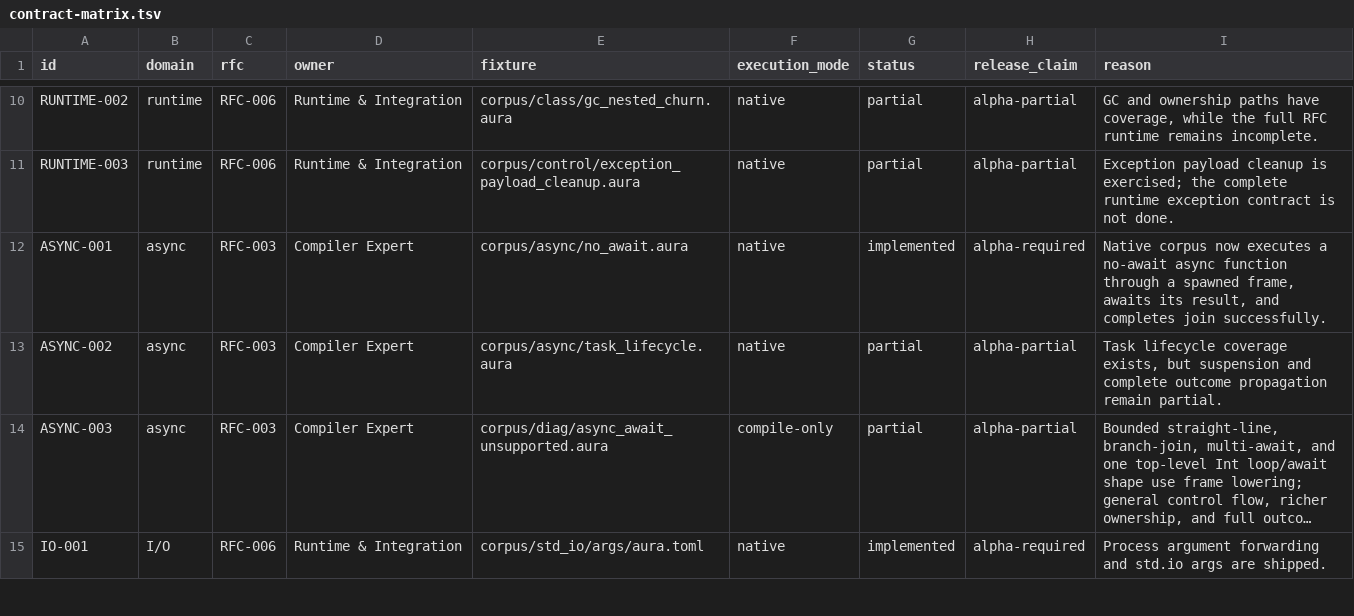
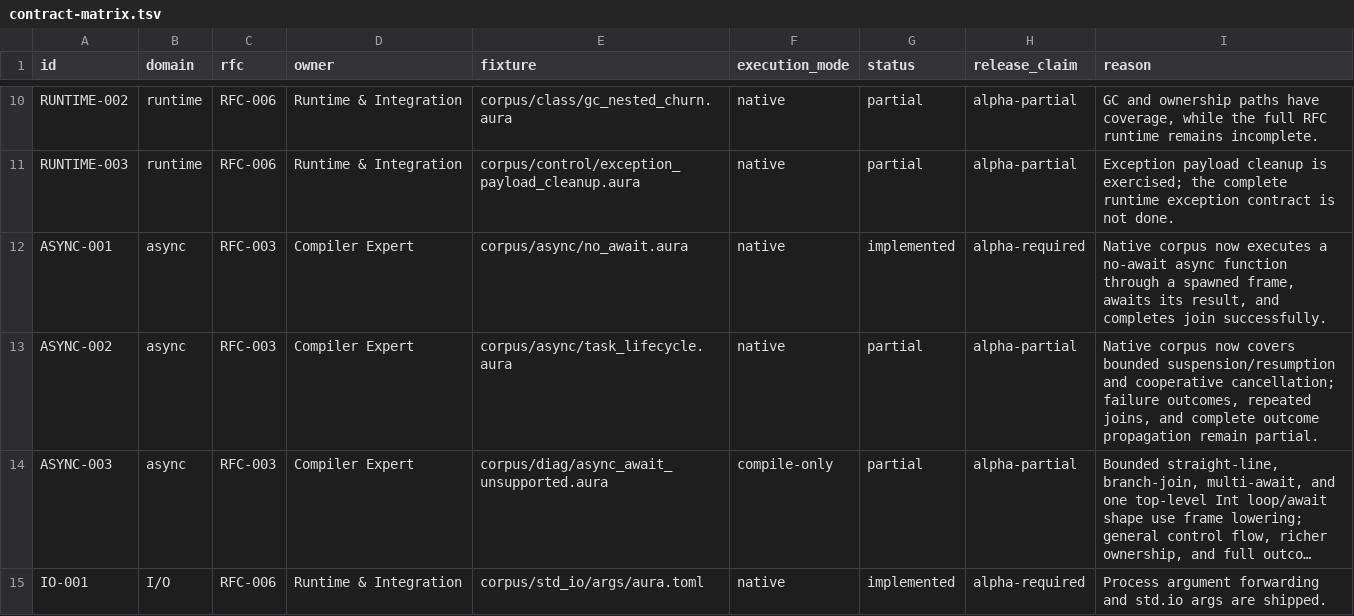
Before and after one commit to auraspace/aura, a TSV file: docs/plans/v0.1.1-alpha/contract-matrix.tsv, drawn as a sheet; only a part is shown, gaps mark what is left out; long unchanged cells end in …; the diff names each change by its address in the sheet, - before the commit and + after, or states it on an @@ line.

Commit message:
test(async): cover lifecycle resumption evidence

```diff
--- a/docs/plans/v0.1.1-alpha/contract-matrix.tsv
+++ b/docs/plans/v0.1.1-alpha/contract-matrix.tsv
-I13 (reason): Task lifecycle coverage exists, but suspension and complete…
+I13 (reason): Native corpus now covers bounded suspension/resumption and cooperative cancellation; failure outcomes, repeated joins, and complete…
```
Also changed, not shown: 1 other file.
